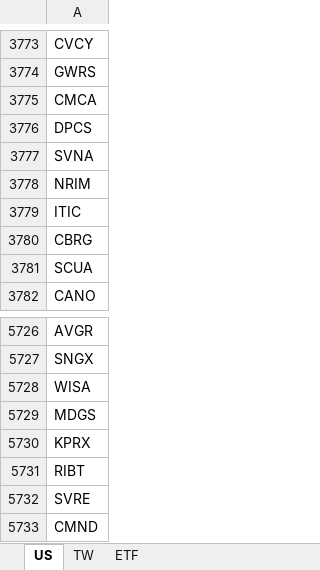
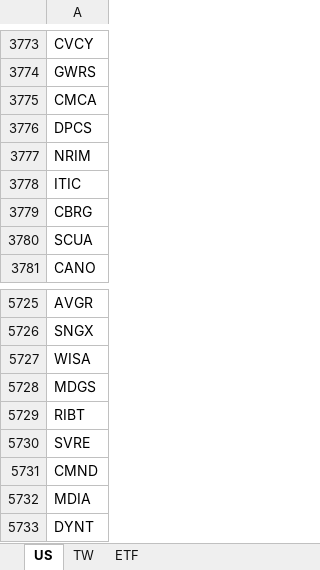
Before and after one commit to RojerChien/StockScreener, an Excel workbook: Tickers.xlsx, sheet US, drawn as a sheet; only a part is shown, gaps mark what is left out; the shorter side is filled out with more unchanged rows; values as stored, in another font and other column widths than the file's, no borders; the diff names each change by its address in the sheet, - before the commit and + after, or states it on an @@ line.

```diff
--- a/Tickers.xlsx (sheet US)
+++ b/Tickers.xlsx (sheet US)
-row 3777: SVNA
-row 5730: KPRX
```
Also changed, not shown: 47 other files.
